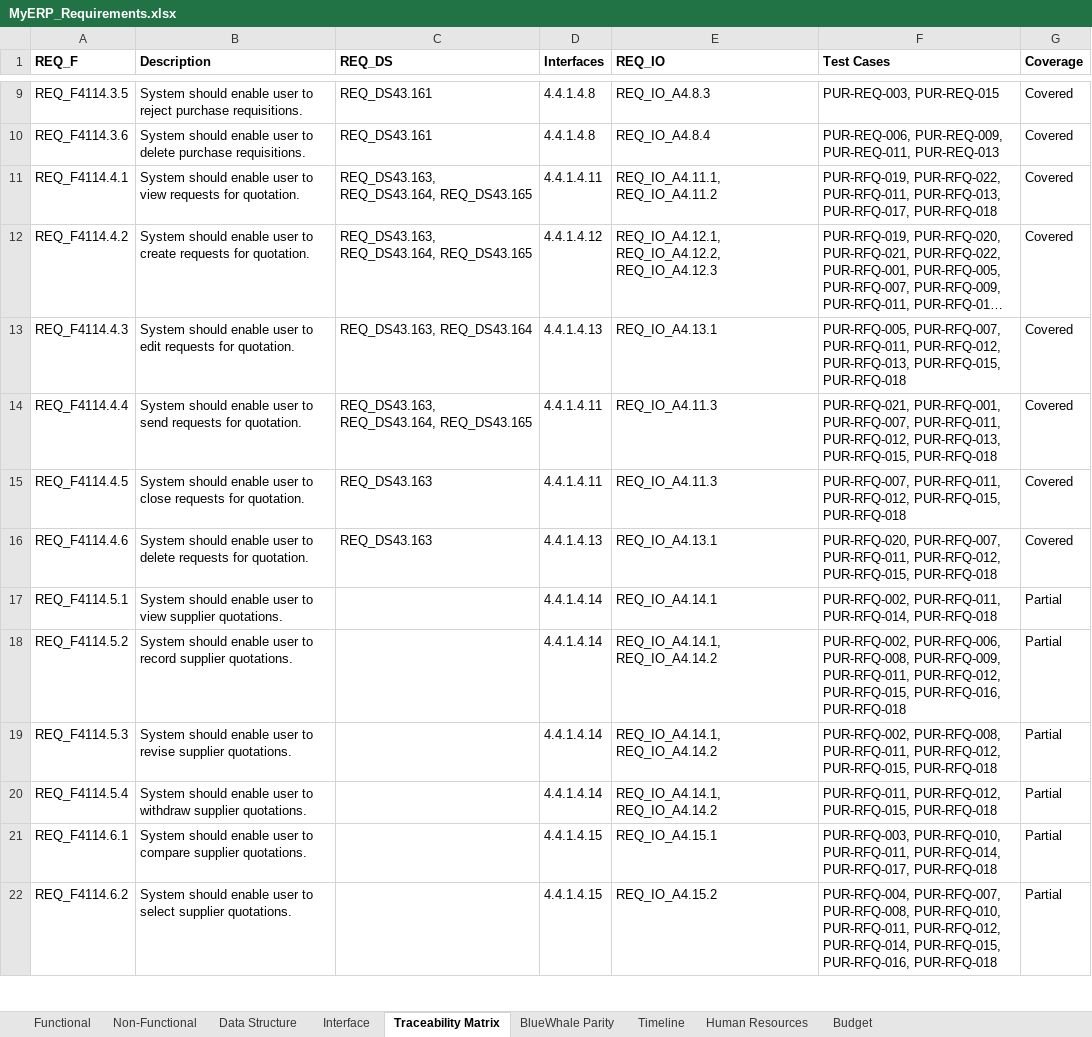
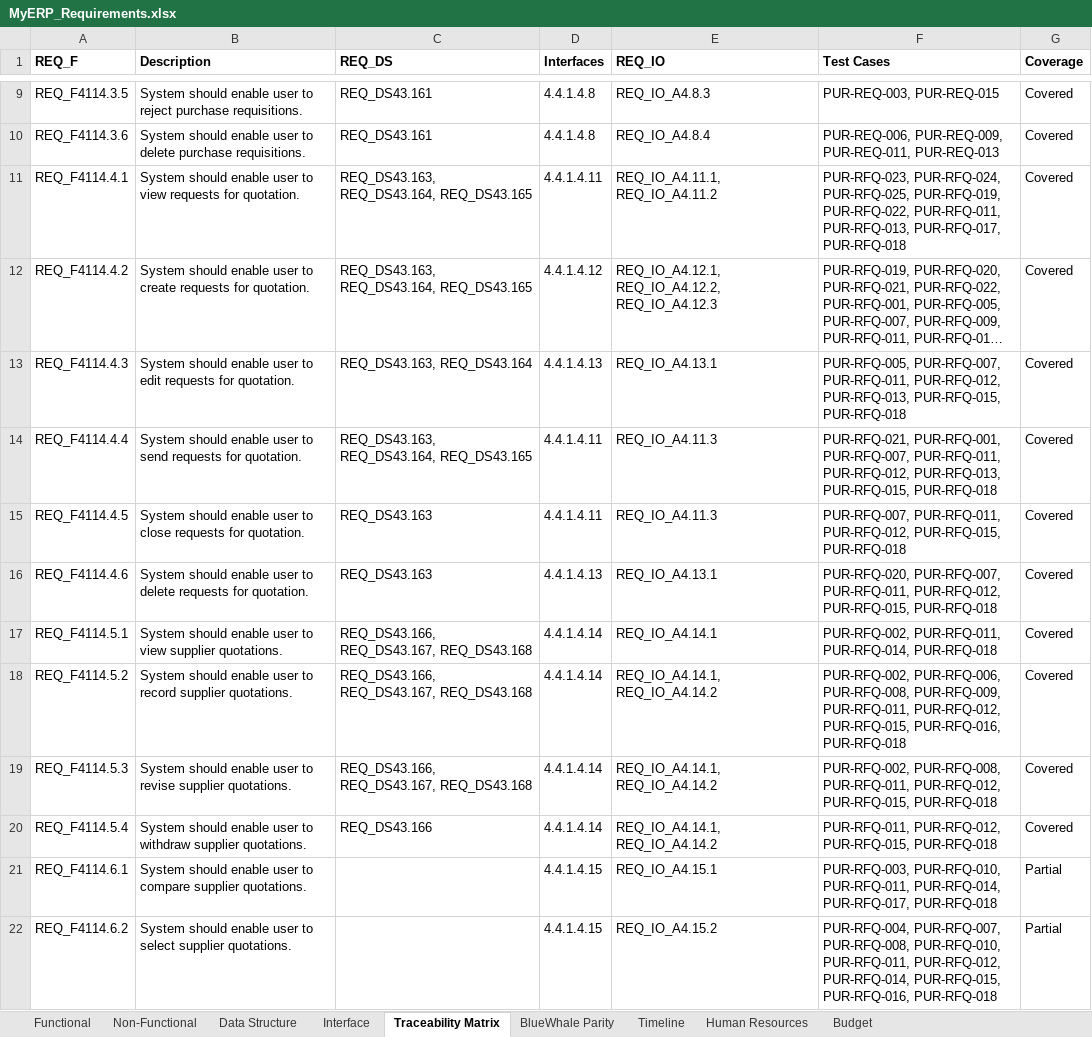
Before and after one commit to snowwhite10/MyERP, an Excel workbook: docs/99-output/MyERP_Requirements.xlsx, sheet Traceability Matrix, drawn as a sheet; only a part is shown, gaps mark what is left out; long unchanged cells end in …; values as stored, in another font and other column widths than the file's, no borders; the diff names each change by its address in the sheet, - before the commit and + after, or states it on an @@ line.

```diff
--- a/docs/99-output/MyERP_Requirements.xlsx (sheet Traceability Matrix)
+++ b/docs/99-output/MyERP_Requirements.xlsx (sheet Traceability Matrix)
-F11 (Test Cases): PUR-RFQ-019, PUR-RFQ-022,…
+F11 (Test Cases): PUR-RFQ-023, PUR-RFQ-024, PUR-RFQ-025, PUR-RFQ-019, PUR-RFQ-022,…
-C17:C19 (REQ_DS): (empty)
+C17:C19 (REQ_DS): REQ_DS43.166, REQ_DS43.167, REQ_DS43.168
-G17:G20 (Coverage): Partial
+G17:G20 (Coverage): Covered
-C20 (REQ_DS): (empty)
+C20 (REQ_DS): REQ_DS43.166
```
Also changed, not shown: sheet Data Structure, 17 other files.
